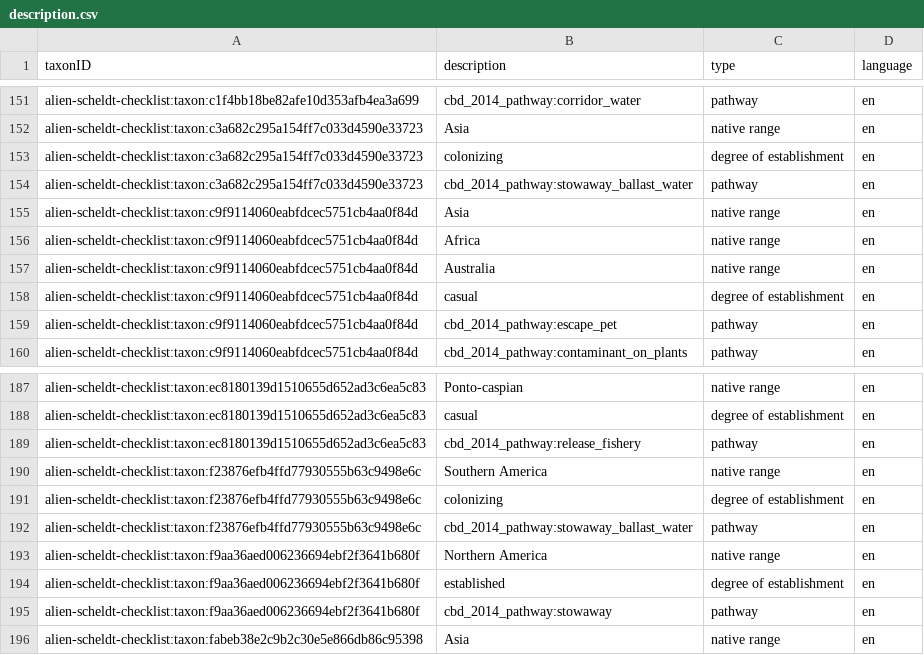
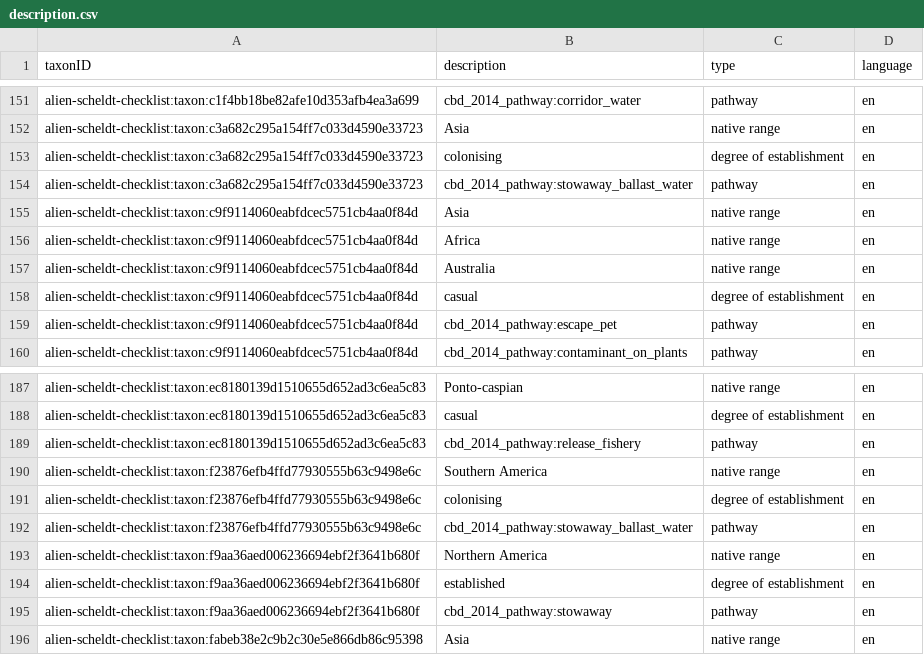
Before and after one commit to trias-project/alien-scheldt-checklist, a CSV file: data/processed/description.csv, drawn as a sheet; only a part is shown, gaps mark what is left out.

```diff
--- a/data/processed/description.csv
+++ b/data/processed/description.csv
@@ -152,3 +152,3 @@ alien-scheldt-checklist:taxon:c1f4bb18be82afe10d353afb4ea3a699,cbd_2014_pathway:
 alien-scheldt-checklist:taxon:c3a682c295a154ff7c033d4590e33723,Asia,native range,en
-alien-scheldt-checklist:taxon:c3a682c295a154ff7c033d4590e33723,colonizing,degree of establishment,en
+alien-scheldt-checklist:taxon:c3a682c295a154ff7c033d4590e33723,colonising,degree of establishment,en
 alien-scheldt-checklist:taxon:c3a682c295a154ff7c033d4590e33723,cbd_2014_pathway:stowaway_ballast_water,pathway,en
@@ -190,3 +190,3 @@ alien-scheldt-checklist:taxon:ec8180139d1510655d652ad3c6ea5c83,cbd_2014_pathway:
 alien-scheldt-checklist:taxon:f23876efb4ffd77930555b63c9498e6c,Southern America,native range,en
-alien-scheldt-checklist:taxon:f23876efb4ffd77930555b63c9498e6c,colonizing,degree of establishment,en
+alien-scheldt-checklist:taxon:f23876efb4ffd77930555b63c9498e6c,colonising,degree of establishment,en
 alien-scheldt-checklist:taxon:f23876efb4ffd77930555b63c9498e6c,cbd_2014_pathway:stowaway_ballast_water,pathway,en
```
Also changed, not shown: data/raw/input_data.csv, 1 other file.
